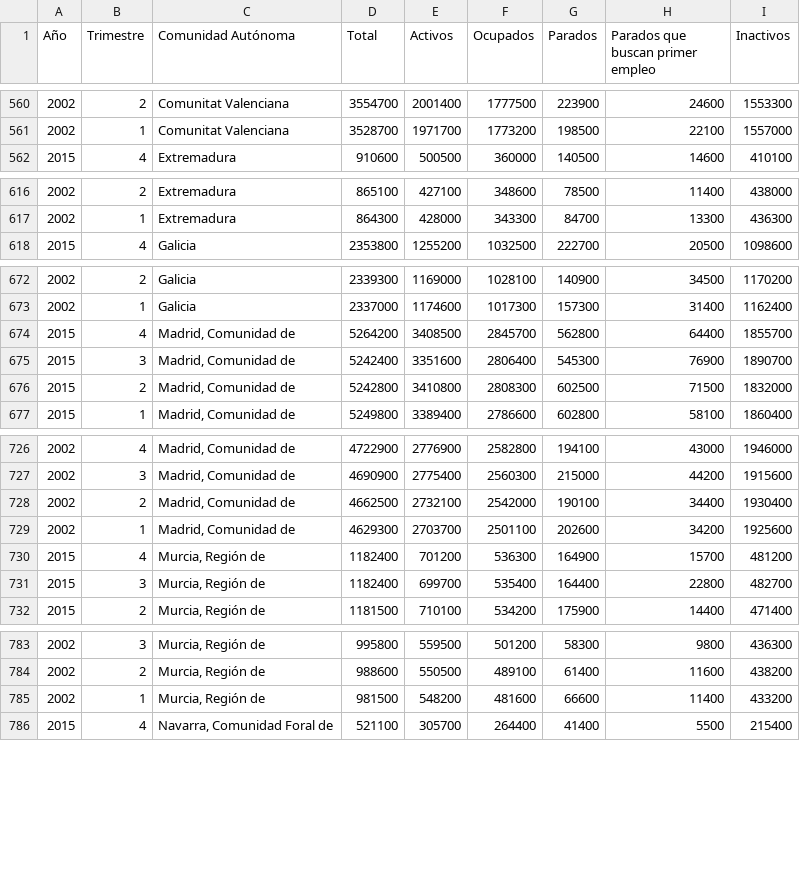
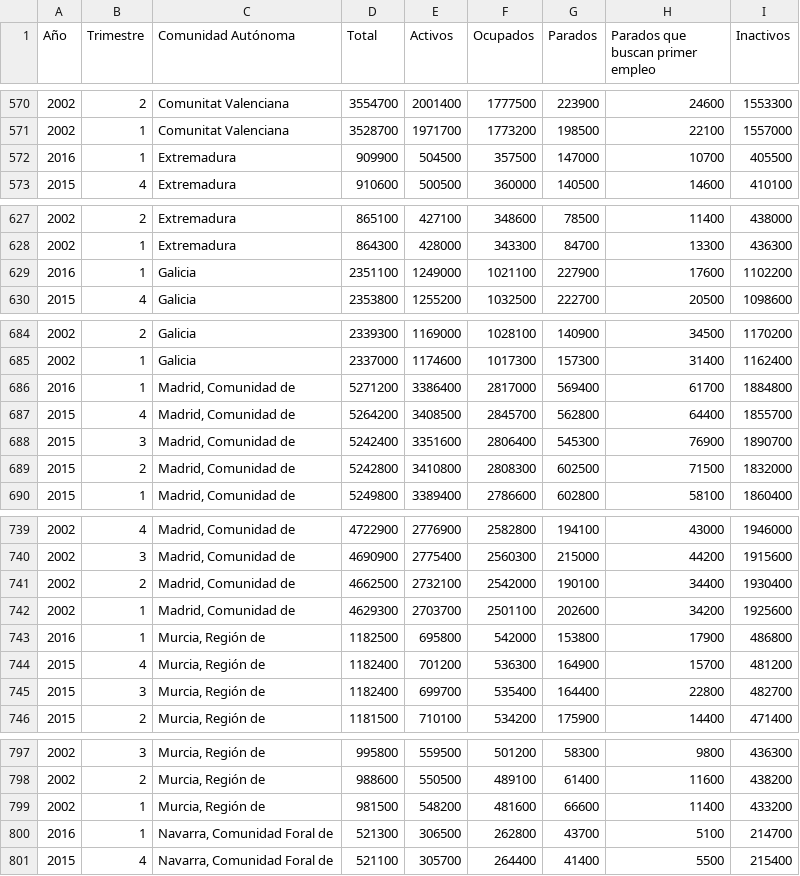
Before and after one commit to codeforspain/ds-empleo, a CSV file: data/autonomous_communities.csv, drawn as a sheet; only a part is shown, gaps mark what is left out; the diff covers the shown part only.

```diff
--- a/data/autonomous_communities.csv
+++ b/data/autonomous_communities.csv
@@ -561,2 +571,3 @@ Año,Trimestre,Comunidad Autónoma,Total,Activos,Ocupados,Parados,Parados que bu
 2002,1,Comunitat Valenciana,3528700,1971700,1773200,198500,22100,1557000
+2016,1,Extremadura,909900,504500,357500,147000,10700,405500
 2015,4,Extremadura,910600,500500,360000,140500,14600,410100
@@ -617,2 +628,3 @@ Año,Trimestre,Comunidad Autónoma,Total,Activos,Ocupados,Parados,Parados que bu
 2002,1,Extremadura,864300,428000,343300,84700,13300,436300
+2016,1,Galicia,2351100,1249000,1021100,227900,17600,1102200
 2015,4,Galicia,2353800,1255200,1032500,222700,20500,1098600
@@ -673,2 +685,3 @@ Año,Trimestre,Comunidad Autónoma,Total,Activos,Ocupados,Parados,Parados que bu
 2002,1,Galicia,2337000,1174600,1017300,157300,31400,1162400
+2016,1,"Madrid, Comunidad de",5271200,3386400,2817000,569400,61700,1884800
 2015,4,"Madrid, Comunidad de",5264200,3408500,2845700,562800,64400,1855700
@@ -729,2 +742,3 @@ Año,Trimestre,Comunidad Autónoma,Total,Activos,Ocupados,Parados,Parados que bu
 2002,1,"Madrid, Comunidad de",4629300,2703700,2501100,202600,34200,1925600
+2016,1,"Murcia, Región de",1182500,695800,542000,153800,17900,486800
 2015,4,"Murcia, Región de",1182400,701200,536300,164900,15700,481200
@@ -785,2 +799,3 @@ Año,Trimestre,Comunidad Autónoma,Total,Activos,Ocupados,Parados,Parados que bu
 2002,1,"Murcia, Región de",981500,548200,481600,66600,11400,433200
+2016,1,"Navarra, Comunidad Foral de",521300,306500,262800,43700,5100,214700
 2015,4,"Navarra, Comunidad Foral de",521100,305700,264400,41400,5500,215400
```
Also changed, not shown: 14 added rows elsewhere in this file, data/national.csv, data/provinces.csv, 5 other files.
